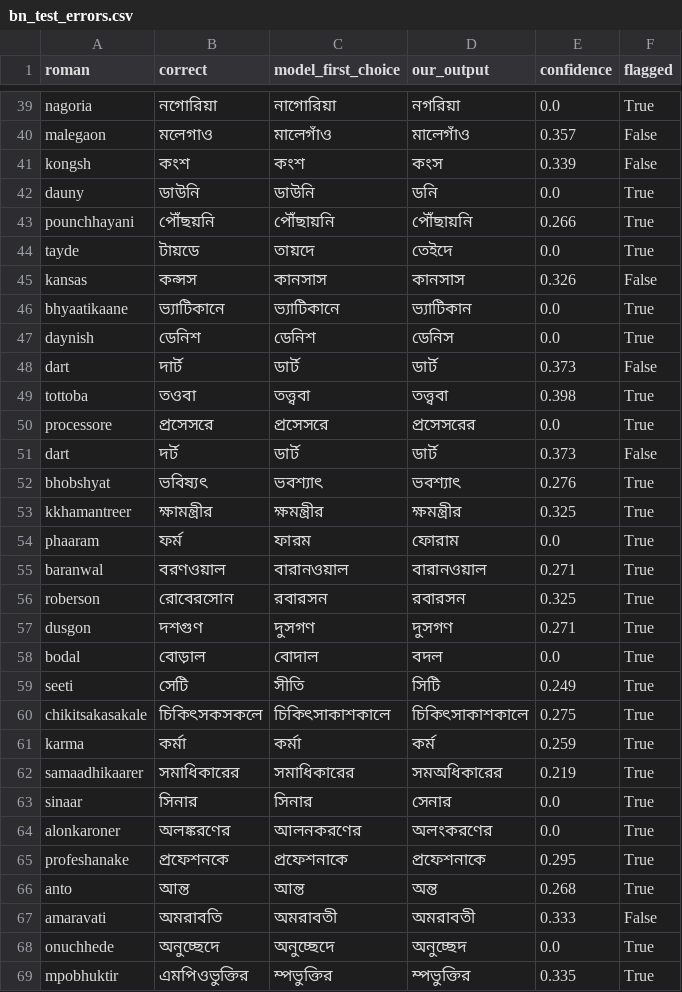
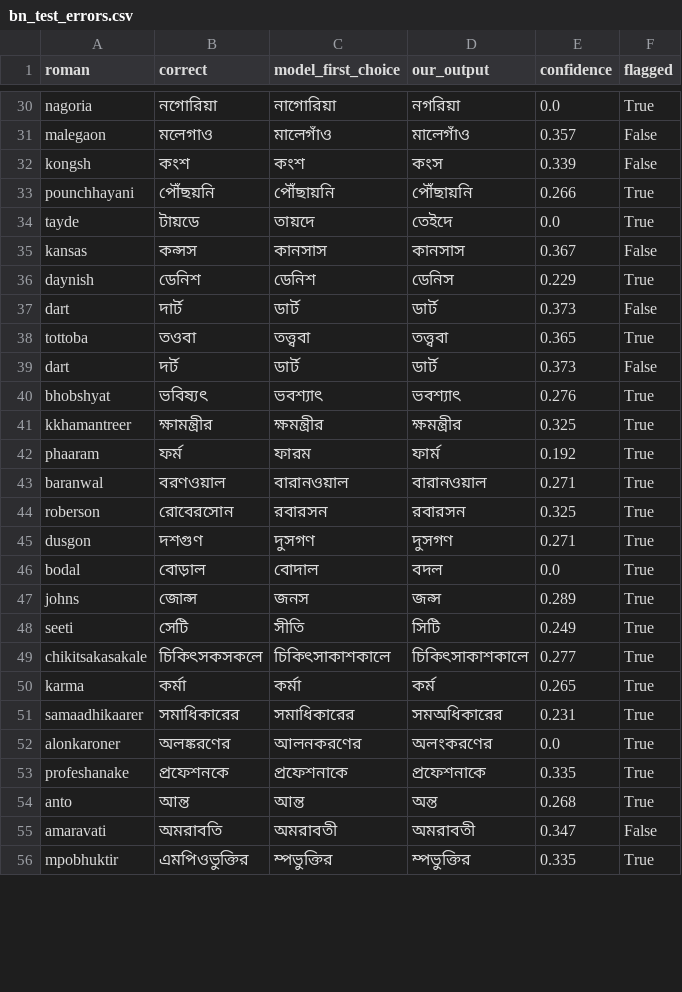
Before and after one commit to anushkak270706-bot/bhashayantra, a CSV file: eval/results/bn_test_errors.csv, drawn as a sheet; only a part is shown, gaps mark what is left out; the diff covers the shown part only.

Commit message:
Evaluate the live app path; update About with measured results

```diff
--- a/eval/results/bn_test_errors.csv
+++ b/eval/results/bn_test_errors.csv
@@ -41,11 +32,8 @@ malegaon,মলেগাও,মালেগাঁও,মালেগাঁও,0.
 kongsh,কংশ,কংশ,কংস,0.339,False
-dauny,ডাউনি,ডাউনি,ডনি,0.0,True
 pounchhayani,পৌঁছয়নি,পৌঁছায়নি,পৌঁছায়নি,0.266,True
 tayde,টায়ডে,তায়দে,তেইদে,0.0,True
-kansas,কন্সস,কানসাস,কানসাস,0.326,False
-bhyaatikaane,ভ্যাটিকানে,ভ্যাটিকানে,ভ্যাটিকান,0.0,True
-daynish,ডেনিশ,ডেনিশ,ডেনিস,0.0,True
+kansas,কন্সস,কানসাস,কানসাস,0.367,False
+daynish,ডেনিশ,ডেনিশ,ডেনিস,0.229,True
 dart,দার্ট,ডার্ট,ডার্ট,0.373,False
-tottoba,তওবা,তত্ত্ববা,তত্ত্ববা,0.398,True
-processore,প্রসেসরে,প্রসেসরে,প্রসেসরের,0.0,True
+tottoba,তওবা,তত্ত্ববা,তত্ত্ববা,0.365,True
 dart,দর্ট,ডার্ট,ডার্ট,0.373,False
@@ -53,3 +41,3 @@ bhobshyat,ভবিষ্যৎ,ভবশ্যাৎ,ভবশ্যাৎ,0.27
 kkhamantreer,ক্ষামন্ত্রীর,ক্ষমন্ত্রীর,ক্ষমন্ত্রীর,0.325,True
-phaaram,ফর্ম,ফারম,ফোরাম,0.0,True
+phaaram,ফর্ম,ফারম,ফার্ম,0.192,True
 baranwal,বরণওয়াল,বারানওয়াল,বারানওয়াল,0.271,True
@@ -58,12 +46,11 @@ dusgon,দশগুণ,দুসগণ,দুসগণ,0.271,True
 bodal,বোড়াল,বোদাল,বদল,0.0,True
+johns,জোন্স,জনস,জন্স,0.289,True
 seeti,সেটি,সীতি,সিটি,0.249,True
-chikitsakasakale,চিকিৎসকসকলে,চিকিৎসাকাশকালে,চিকিৎসাকাশকালে,0.275,True
-karma,কর্মা,কর্মা,কর্ম,0.259,True
-samaadhikaarer,সমাধিকারের,সমাধিকারের,সমঅধিকারের,0.219,True
-sinaar,সিনার,সিনার,সেনার,0.0,True
+chikitsakasakale,চিকিৎসকসকলে,চিকিৎসাকাশকালে,চিকিৎসাকাশকালে,0.277,True
+karma,কর্মা,কর্মা,কর্ম,0.265,True
+samaadhikaarer,সমাধিকারের,সমাধিকারের,সমঅধিকারের,0.231,True
 alonkaroner,অলঙ্করণের,আলনকরণের,অলংকরণের,0.0,True
-profeshanake,প্রফেশনকে,প্রফেশনাকে,প্রফেশনাকে,0.295,True
+profeshanake,প্রফেশনকে,প্রফেশনাকে,প্রফেশনাকে,0.335,True
 anto,আন্ত,আন্ত,অন্ত,0.268,True
-amaravati,অমরাবতি,অমরাবতী,অমরাবতী,0.333,False
-onuchhede,অনুচ্ছেদে,অনুচ্ছেদে,অনুচ্ছেদ,0.0,True
+amaravati,অমরাবতি,অমরাবতী,অমরাবতী,0.347,False
 mpobhuktir,এমপিওভুক্তির,ম্পভুক্তির,ম্পভুক্তির,0.335,True
```
Also changed, not shown: 2 added rows, 14 removed rows and 36 edited cells elsewhere in this file, eval/results/hi_test_errors.csv, eval/results/mai_test_errors.csv, 20 other files.
